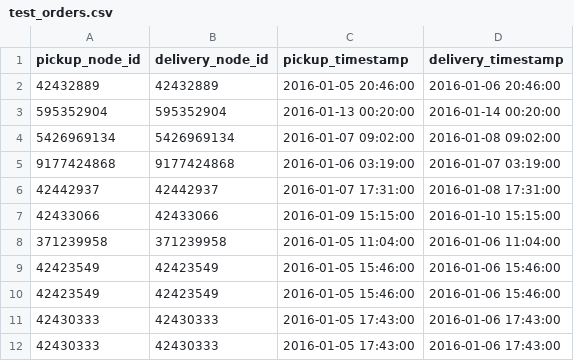
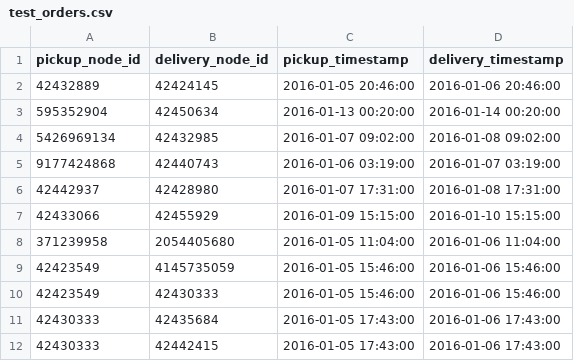
Before and after one commit to noahmtnr/ines-autonomous-dispatching, a CSV file: data/others/test_orders.csv, drawn as a sheet.

Commit message:
bug in specific orders fixed

```diff
--- a/data/others/test_orders.csv
+++ b/data/others/test_orders.csv
@@ -1,12 +1,12 @@
 pickup_node_id,delivery_node_id,pickup_timestamp,delivery_timestamp
-42432889,42432889,2016-01-05 20:46:00,2016-01-06 20:46:00
-595352904,595352904,2016-01-13 00:20:00,2016-01-14 00:20:00
-5426969134,5426969134,2016-01-07 09:02:00,2016-01-08 09:02:00
-9177424868,9177424868,2016-01-06 03:19:00,2016-01-07 03:19:00
-42442937,42442937,2016-01-07 17:31:00,2016-01-08 17:31:00
-42433066,42433066,2016-01-09 15:15:00,2016-01-10 15:15:00
-371239958,371239958,2016-01-05 11:04:00,2016-01-06 11:04:00
-42423549,42423549,2016-01-05 15:46:00,2016-01-06 15:46:00
-42423549,42423549,2016-01-05 15:46:00,2016-01-06 15:46:00
-42430333,42430333,2016-01-05 17:43:00,2016-01-06 17:43:00
-42430333,42430333,2016-01-05 17:43:00,2016-01-06 17:43:00
+42432889,42424145,2016-01-05 20:46:00,2016-01-06 20:46:00
+595352904,42450634,2016-01-13 00:20:00,2016-01-14 00:20:00
+5426969134,42432985,2016-01-07 09:02:00,2016-01-08 09:02:00
+9177424868,42440743,2016-01-06 03:19:00,2016-01-07 03:19:00
+42442937,42428980,2016-01-07 17:31:00,2016-01-08 17:31:00
+42433066,42455929,2016-01-09 15:15:00,2016-01-10 15:15:00
+371239958,2054405680,2016-01-05 11:04:00,2016-01-06 11:04:00
+42423549,4145735059,2016-01-05 15:46:00,2016-01-06 15:46:00
+42423549,42430333,2016-01-05 15:46:00,2016-01-06 15:46:00
+42430333,42435684,2016-01-05 17:43:00,2016-01-06 17:43:00
+42430333,42442415,2016-01-05 17:43:00,2016-01-06 17:43:00
```
Also changed, not shown: 1 other file.
